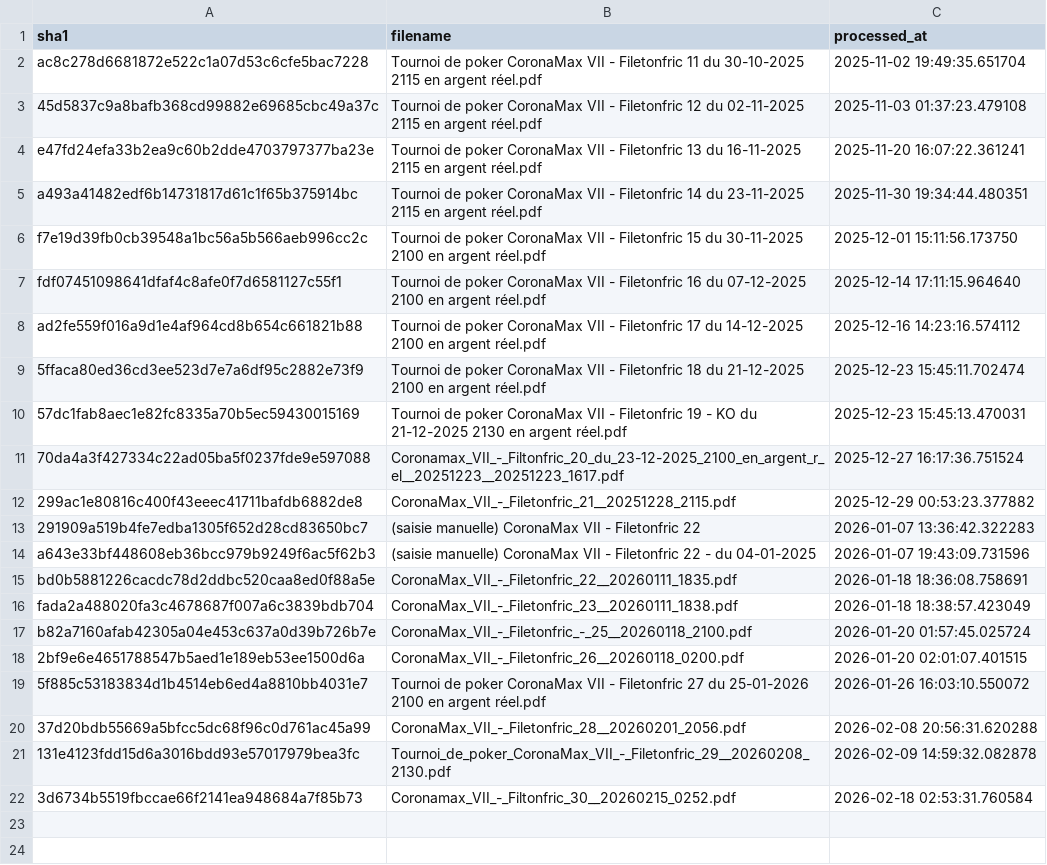
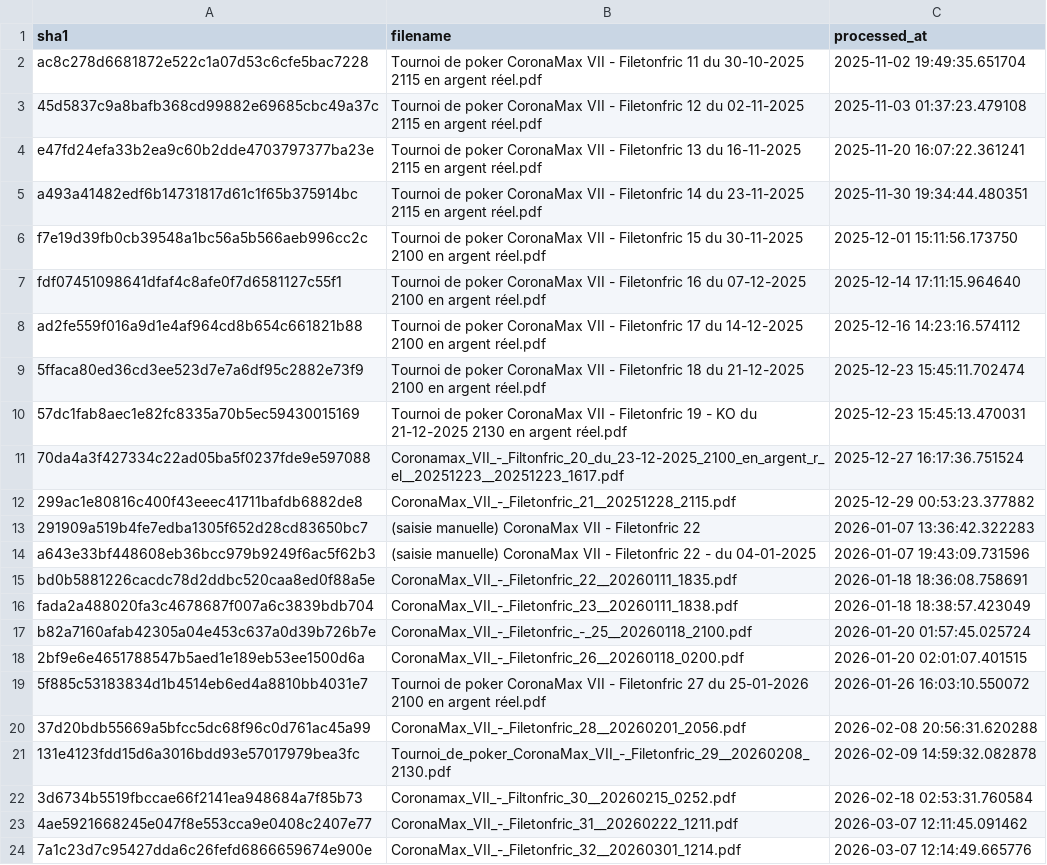
Before and after one commit to OdrAAdeKK/coronamax-public, a CSV file: data/journal.csv, drawn as a sheet.

```diff
--- a/data/journal.csv
+++ b/data/journal.csv
@@ -22 +22,3 @@ b82a7160afab42305a04e453c637a0d39b726b7e,CoronaMax_VII_-_Filetonfric_-_25__20260
 3d6734b5519fbccae66f2141ea948684a7f85b73,Coronamax_VII_-_Filtonfric_30__20260215_0252.pdf,2026-02-18 02:53:31.760584
+4ae5921668245e047f8e553cca9e0408c2407e77,CoronaMax_VII_-_Filetonfric_31__20260222_1211.pdf,2026-03-07 12:11:45.091462
+7a1c23d7c95427dda6c26fefd6866659674e900e,CoronaMax_VII_-_Filetonfric_32__20260301_1214.pdf,2026-03-07 12:14:49.665776
```
Also changed, not shown: data/latest_master.csv, data/points_table.csv, 3 other files.
